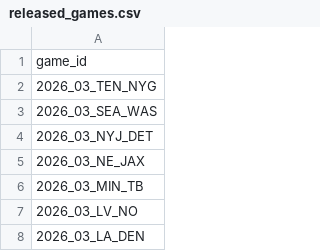
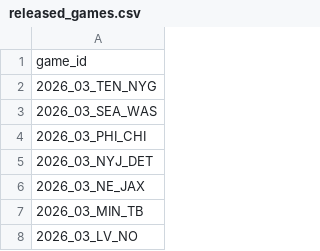
Before and after one commit to nflverse/nflverse-pbp-internal, a CSV file: released_games.csv, drawn as a sheet; only a part is shown; the shorter side is filled out with more unchanged rows; the diff names each change by its address in the sheet, - before the commit and + after, or states it on an @@ line.

```diff
--- a/released_games.csv
+++ b/released_games.csv
+row 4: 2026_03_PHI_CHI
```
